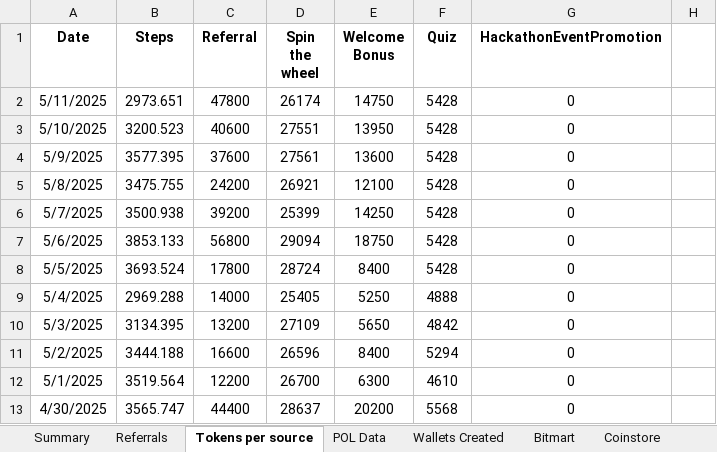
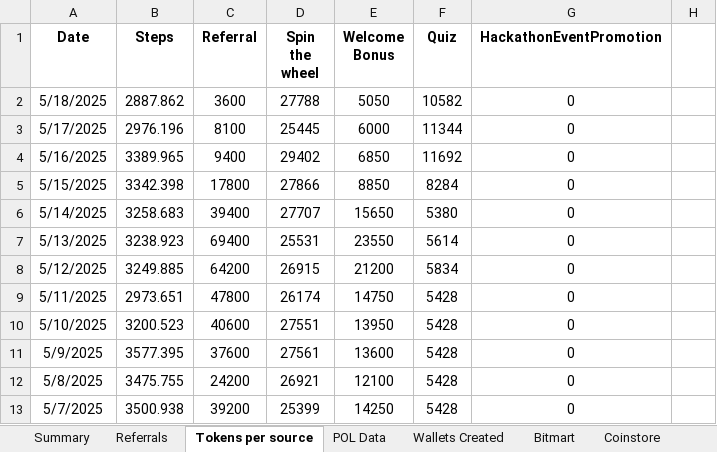
Before and after one commit to Rohit-Gupta-Web3/Sharp-Reports-AllTime, an Excel workbook: Sharp Token.xlsx, sheet Tokens per source, drawn as a sheet; only a part is shown; the shorter side is filled out with more unchanged rows; values as stored, in another font and other column widths than the file's, no borders; the diff names each change by its address in the sheet, - before the commit and + after, or states it on an @@ line.

```diff
--- a/Sharp Token.xlsx (sheet Tokens per source)
+++ b/Sharp Token.xlsx (sheet Tokens per source)
+row 2: 5/18/2025 | 2887.862 | 3600 | 27788 | 5050 | 10582 | 0
+row 3: 5/17/2025 | 2976.196 | 8100 | 25445 | 6000 | 11344 | 0
+row 4: 5/16/2025 | 3389.965 | 9400 | 29402 | 6850 | 11692 | 0
+row 5: 5/15/2025 | 3342.398 | 17800 | 27866 | 8850 | 8284 | 0
+row 6: 5/14/2025 | 3258.683 | 39400 | 27707 | 15650 | 5380 | 0
+row 7: 5/13/2025 | 3238.923 | 69400 | 25531 | 23550 | 5614 | 0
+row 8: 5/12/2025 | 3249.885 | 64200 | 26915 | 21200 | 5834 | 0
```
Also changed, not shown: sheet Referrals, sheet Wallets Created, sheet POL Data, sheet Summary, formulas that keep their value.
